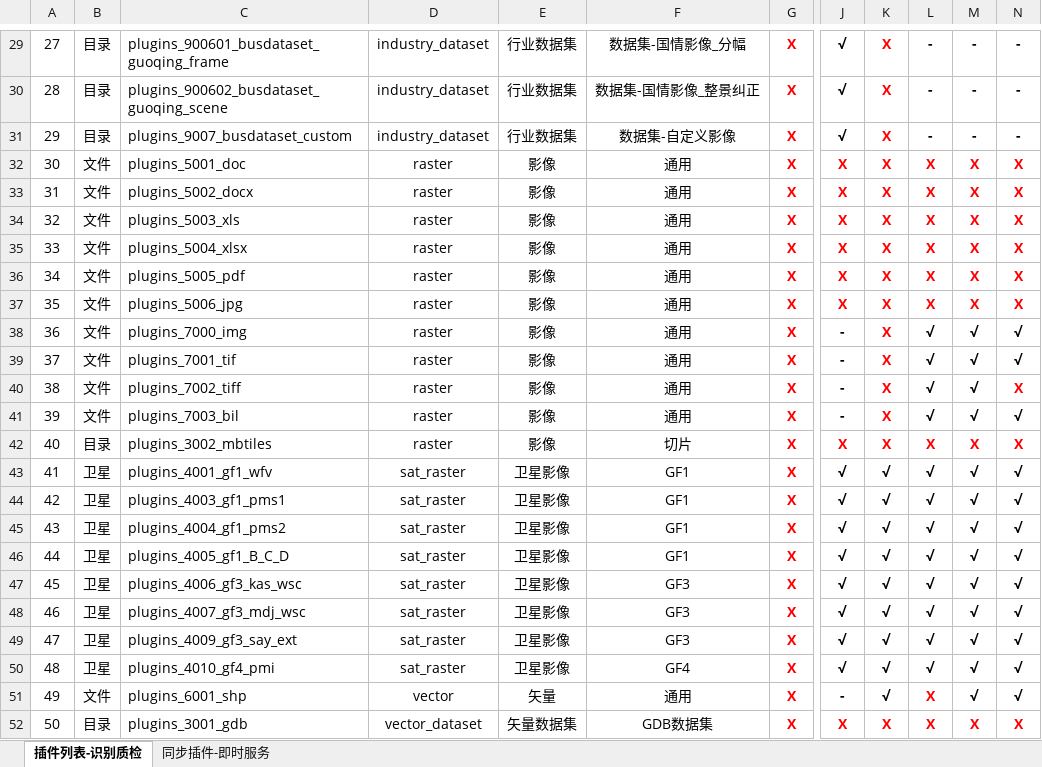
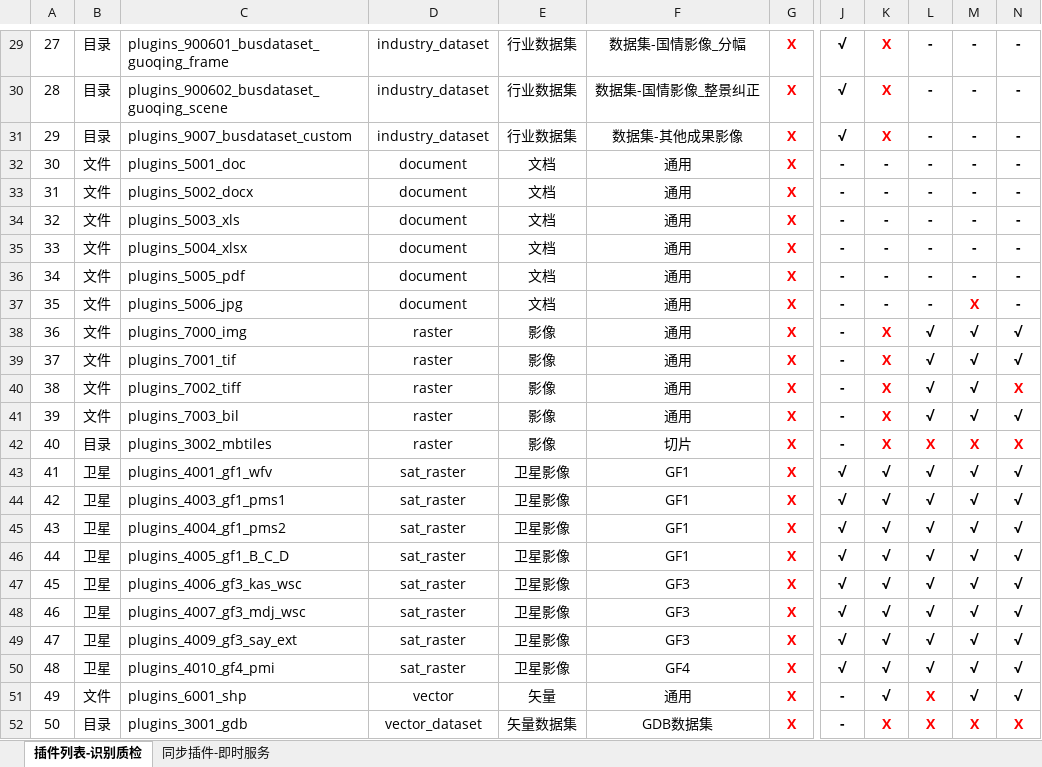
Before and after one commit to GISdeveloper2017/imetadata, an Excel workbook: docs/插件列表.xlsx, sheet 插件列表-识别质检, drawn as a sheet; only a part is shown, gaps mark what is left out; values as stored, in another font and other column widths than the file's, no borders; the diff names each change by its address in the sheet, - before the commit and + after, or states it on an @@ line.

Commit message:
插件列表
Signed-off-by: wxy <wangxiya@me.com>

```diff
--- a/docs/插件列表.xlsx (sheet 插件列表-识别质检)
+++ b/docs/插件列表.xlsx (sheet 插件列表-识别质检)
-F31: 数据集-自定义影像
+F31: 数据集-其他成果影像
-D32:D37: raster
+D32:D37: document
-E32:E37: 影像
+E32:E37: 文档
-J32:J37: X
+J32:J37: -
-J32:N36 text colour: #FF0000
+J32:N36 text colour: black
-K32:K37: X
+K32:K37: -
-L32:L37: X
+L32:L37: -
-M32:M36: X
+M32:M36: -
-N32:N37: X
+N32:N37: -
-J37:L37 text colour: #FF0000
+J37:L37 text colour: black
-N37 text colour: #FF0000
+N37 text colour: black
-J42: X
+J42: -
-J42 text colour: #FF0000
+J42 text colour: black
-J52: X
+J52: -
-J52 text colour: #FF0000
+J52 text colour: black
```
Also changed, not shown: 6 other files.
